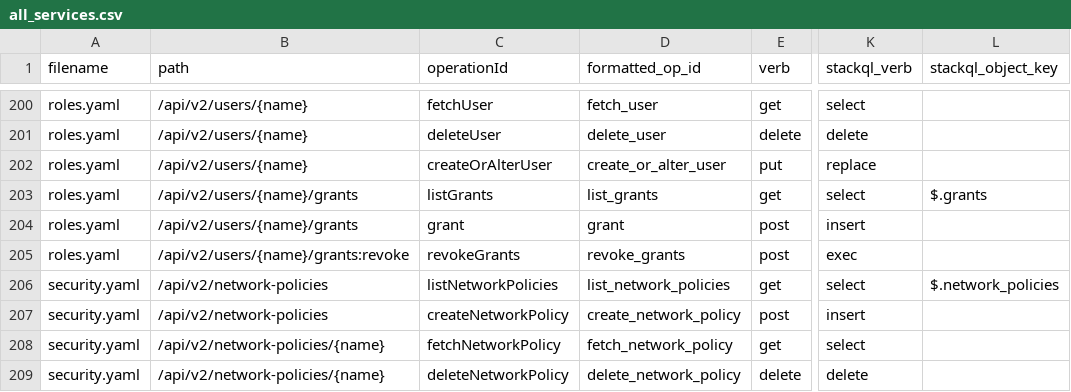
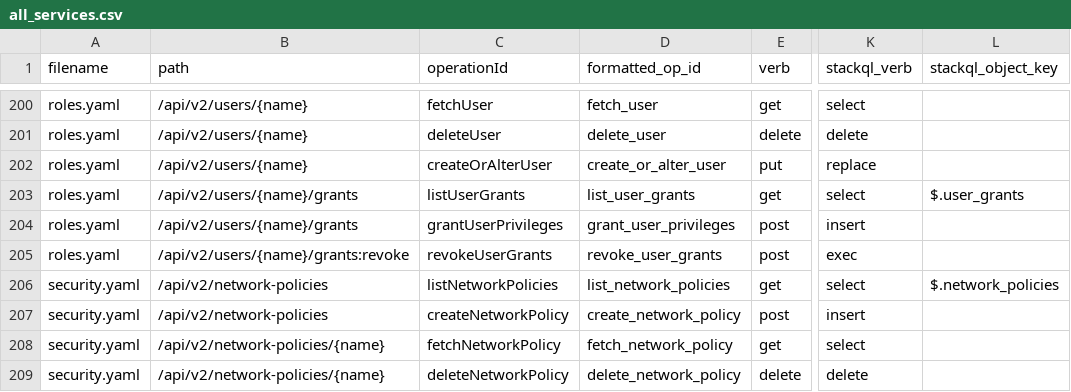
Before and after one commit to stackql-registry/stackql-provider-snowflake, a CSV file: provider-dev/config/all_services.csv, drawn as a sheet; only a part is shown, gaps mark what is left out; the diff covers the shown part only; the diff names each change by its address in the sheet, - before the commit and + after, or states it on an @@ line.

```diff
--- a/provider-dev/config/all_services.csv
+++ b/provider-dev/config/all_services.csv
-C203 (operationId): listGrants
+C203 (operationId): listUserGrants
-D203 (formatted_op_id): list_grants
+D203 (formatted_op_id): list_user_grants
-L203 (stackql_object_key): $.grants
+L203 (stackql_object_key): $.user_grants
-C204 (operationId): grant
+C204 (operationId): grantUserPrivileges
-D204 (formatted_op_id): grant
+D204 (formatted_op_id): grant_user_privileges
-C205 (operationId): revokeGrants
+C205 (operationId): revokeUserGrants
-D205 (formatted_op_id): revoke_grants
+D205 (formatted_op_id): revoke_user_grants
```
Also changed, not shown: 30 edited cells elsewhere in this file, 3 other files.
